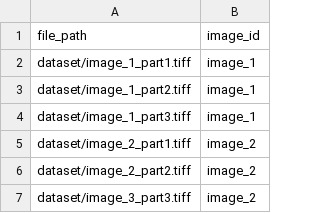
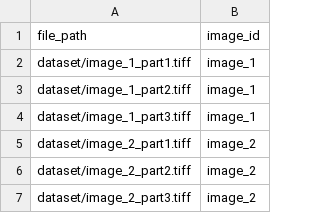
Before and after one commit to BioImage-Archive/bia-integrator, a TSV file: bia-shared-datamodels/src/bia_shared_datamodels/mock_ro_crate/structured_examples/large_submission_with_split_images/dataset/file_list.tsv, drawn as a sheet.

```diff
--- a/bia-shared-datamodels/src/bia_shared_datamodels/mock_ro_crate/structured_examples/large_submission_with_split_images/dataset/file_list.tsv
+++ b/bia-shared-datamodels/src/bia_shared_datamodels/mock_ro_crate/structured_examples/large_submission_with_split_images/dataset/file_list.tsv
@@ -6,2 +6,2 @@ dataset/image_2_part1.tiff	image_2
 dataset/image_2_part2.tiff	image_2
-dataset/image_3_part3.tiff	image_2
+dataset/image_2_part3.tiff	image_2
```
Also changed, not shown: bia-shared-datamodels/src/bia_shared_datamodels/mock_ro_crate/structured_examples/chain_dependency_images/dataset_processed/file_list.tsv, 9 other files.
